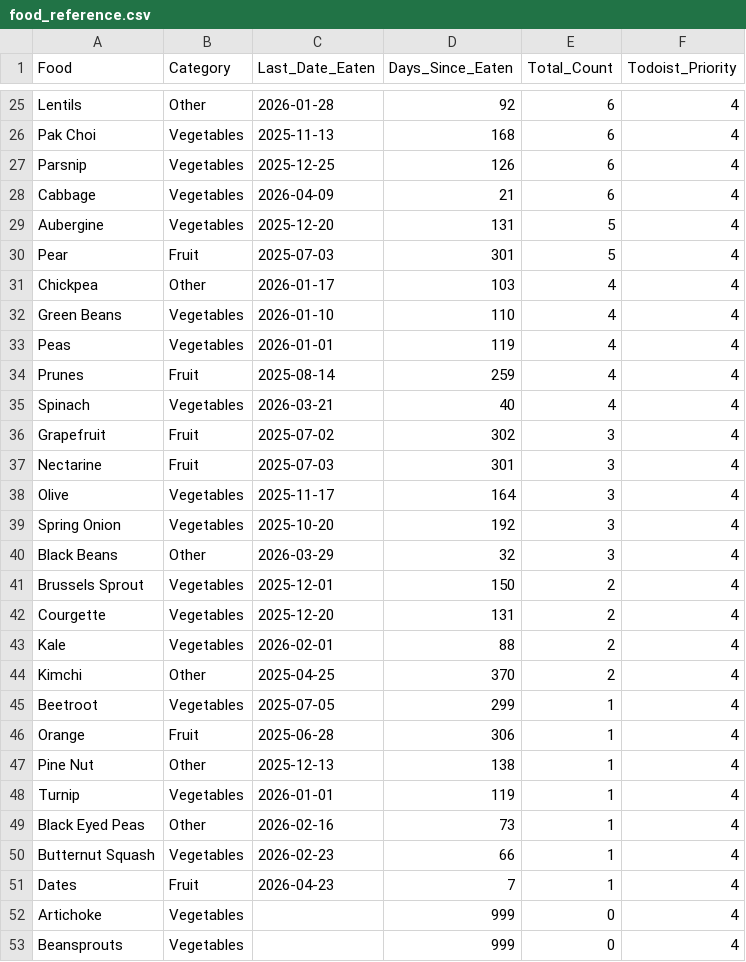
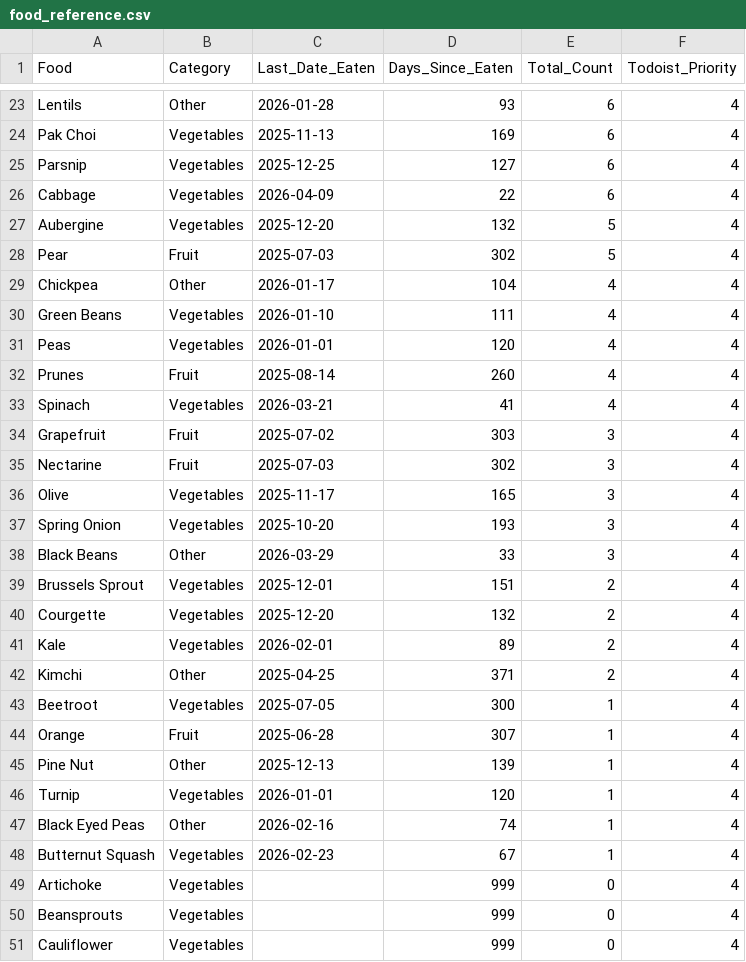
Before and after one commit to JevonDaffyd/python-food-tracker, a CSV file: food_reference.csv, drawn as a sheet; only a part is shown, gaps mark what is left out; the shorter side is filled out with more unchanged rows; removed rows and columns are numbered as before the commit, all else as after; the diff covers the shown part only; the diff names each change by its address in the sheet, - before the commit and + after, or states it on an @@ line.

```diff
--- a/food_reference.csv
+++ b/food_reference.csv
-D23 (Days_Since_Eaten): 92
+D23 (Days_Since_Eaten): 93
-D24 (Days_Since_Eaten): 168
+D24 (Days_Since_Eaten): 169
-D25 (Days_Since_Eaten): 126
+D25 (Days_Since_Eaten): 127
-D26 (Days_Since_Eaten): 21
+D26 (Days_Since_Eaten): 22
-D27 (Days_Since_Eaten): 131
+D27 (Days_Since_Eaten): 132
-D28 (Days_Since_Eaten): 301
+D28 (Days_Since_Eaten): 302
-D29 (Days_Since_Eaten): 103
+D29 (Days_Since_Eaten): 104
-D30 (Days_Since_Eaten): 110
+D30 (Days_Since_Eaten): 111
-D31 (Days_Since_Eaten): 119
+D31 (Days_Since_Eaten): 120
-D32 (Days_Since_Eaten): 259
+D32 (Days_Since_Eaten): 260
-D33 (Days_Since_Eaten): 40
+D33 (Days_Since_Eaten): 41
-D34 (Days_Since_Eaten): 302
+D34 (Days_Since_Eaten): 303
-D35 (Days_Since_Eaten): 301
+D35 (Days_Since_Eaten): 302
-D36 (Days_Since_Eaten): 164
+D36 (Days_Since_Eaten): 165
-D37 (Days_Since_Eaten): 192
+D37 (Days_Since_Eaten): 193
-D38 (Days_Since_Eaten): 32
+D38 (Days_Since_Eaten): 33
-D39 (Days_Since_Eaten): 150
+D39 (Days_Since_Eaten): 151
-D40 (Days_Since_Eaten): 131
+D40 (Days_Since_Eaten): 132
-D41 (Days_Since_Eaten): 88
+D41 (Days_Since_Eaten): 89
-D42 (Days_Since_Eaten): 370
+D42 (Days_Since_Eaten): 371
-D43 (Days_Since_Eaten): 299
+D43 (Days_Since_Eaten): 300
-D44 (Days_Since_Eaten): 306
+D44 (Days_Since_Eaten): 307
-D45 (Days_Since_Eaten): 138
+D45 (Days_Since_Eaten): 139
-D46 (Days_Since_Eaten): 119
+D46 (Days_Since_Eaten): 120
-D47 (Days_Since_Eaten): 73
+D47 (Days_Since_Eaten): 74
-D48 (Days_Since_Eaten): 66
+D48 (Days_Since_Eaten): 67
-row 51: Dates | Fruit | 2026-04-23 | 7 | 1 | 4
```
Also changed, not shown: 6 added rows, 5 removed rows and 39 edited cells elsewhere in this file.
